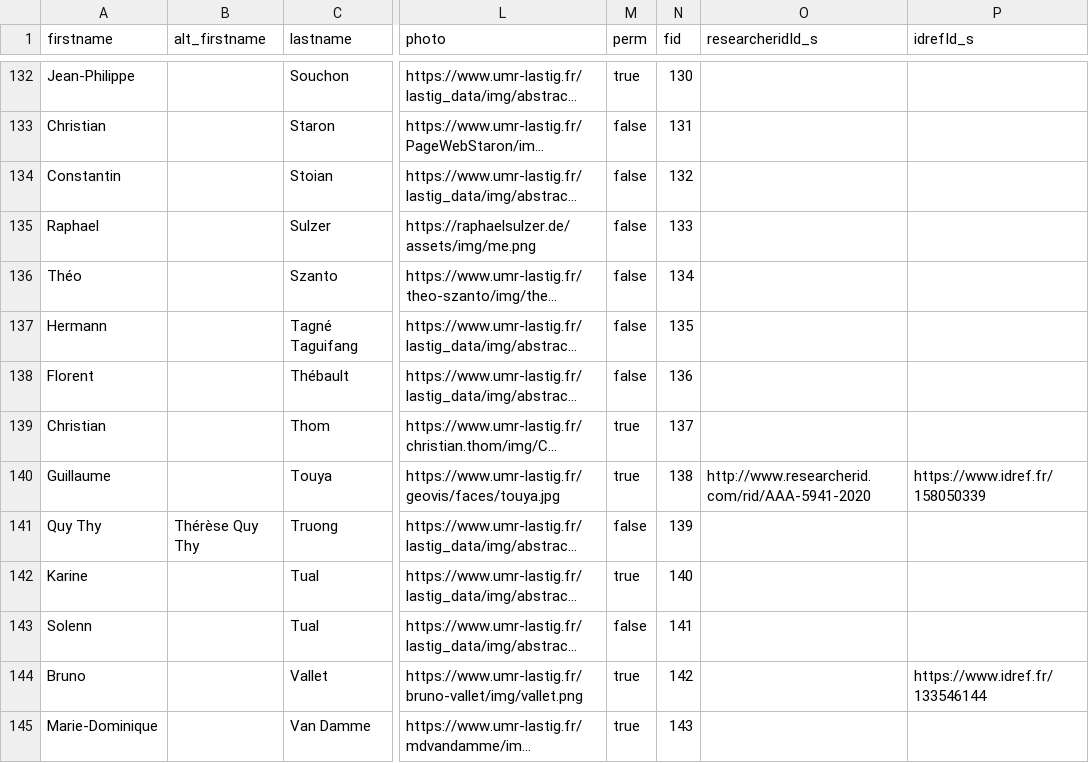
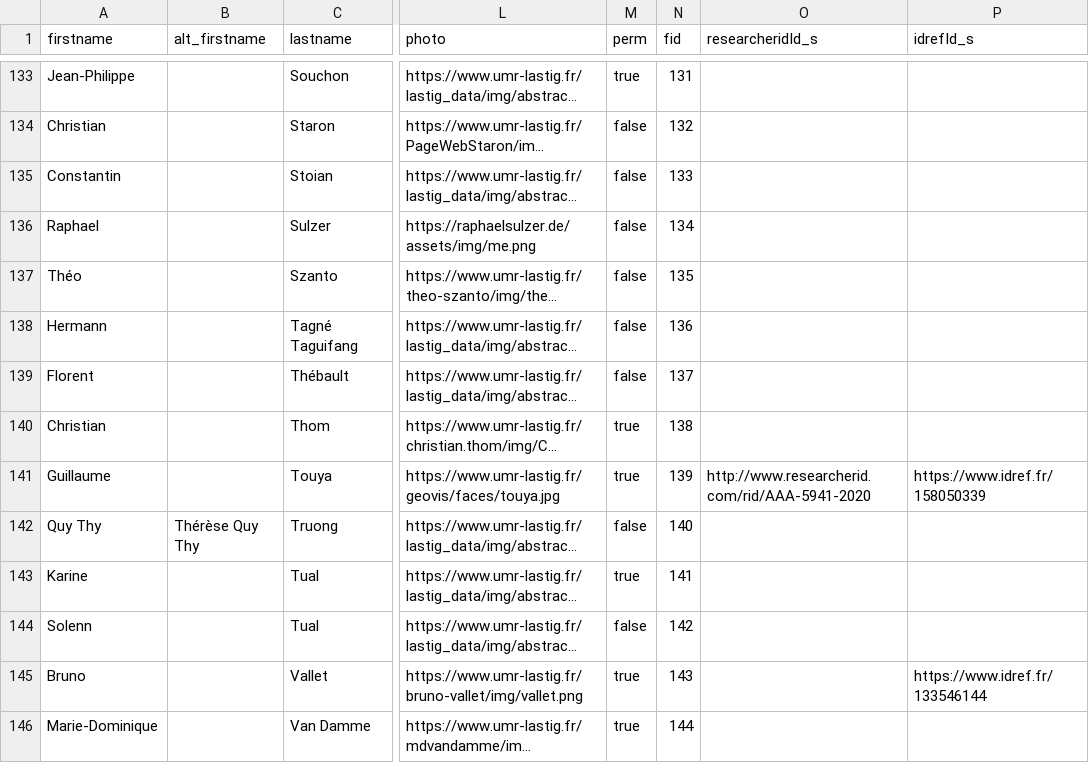
Before and after one commit to umrlastig/umrlastig.github.io, a CSV file: src/data/people.csv, drawn as a sheet; only a part is shown, gaps mark what is left out; long unchanged cells end in …; addresses are those after the commit; the diff covers the shown part only; the diff names each change by its address in the sheet, - before the commit and + after, or states it on an @@ line.

```diff
--- a/src/data/people.csv
+++ b/src/data/people.csv
-N133 (fid): 130
+N133 (fid): 131
-N134 (fid): 131
+N134 (fid): 132
-N135 (fid): 132
+N135 (fid): 133
-N136 (fid): 133
+N136 (fid): 134
-N137 (fid): 134
+N137 (fid): 135
-N138 (fid): 135
+N138 (fid): 136
-N139 (fid): 136
+N139 (fid): 137
-N140 (fid): 137
+N140 (fid): 138
-N141 (fid): 138
+N141 (fid): 139
-N142 (fid): 139
+N142 (fid): 140
-N143 (fid): 140
+N143 (fid): 141
-N144 (fid): 141
+N144 (fid): 142
-N145 (fid): 142
+N145 (fid): 143
-N146 (fid): 143
+N146 (fid): 144
```
Also changed, not shown: 2 added rows and 39 edited cells elsewhere in this file, src/data/keywords.csv, src/data/news.csv, 22 other files.
